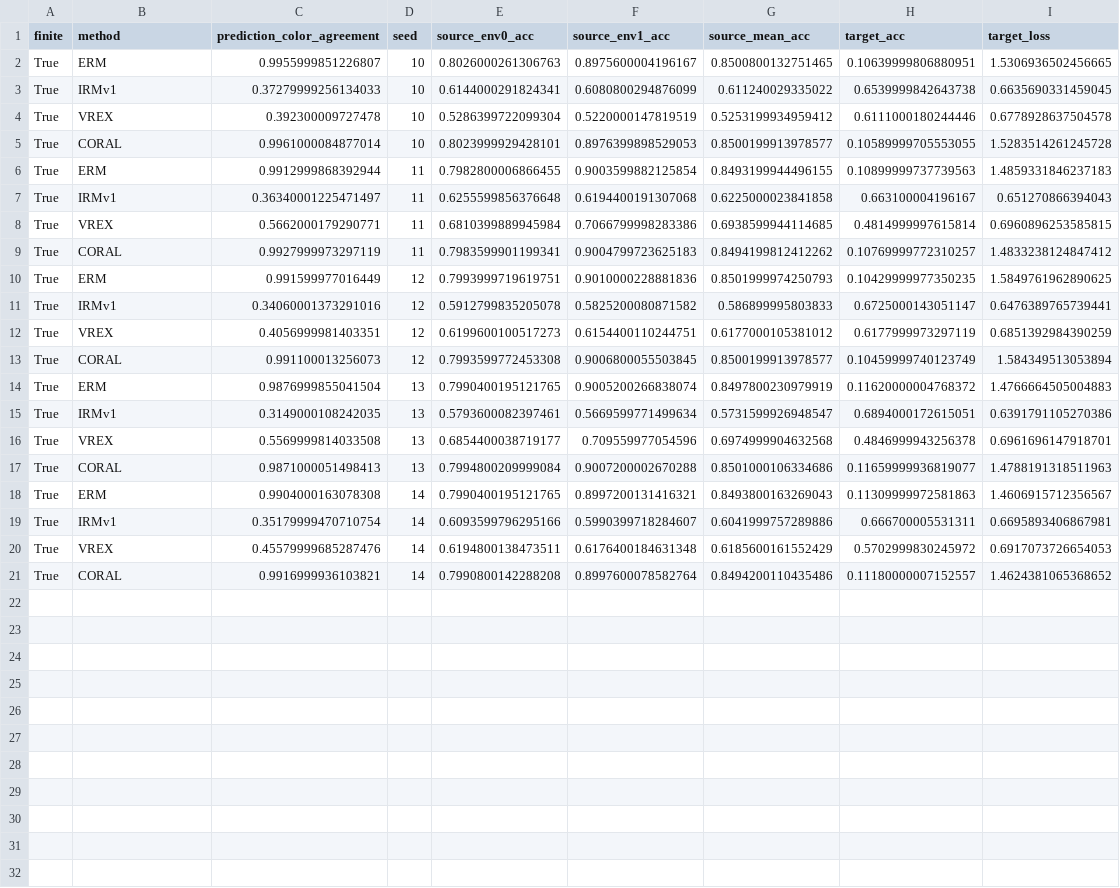
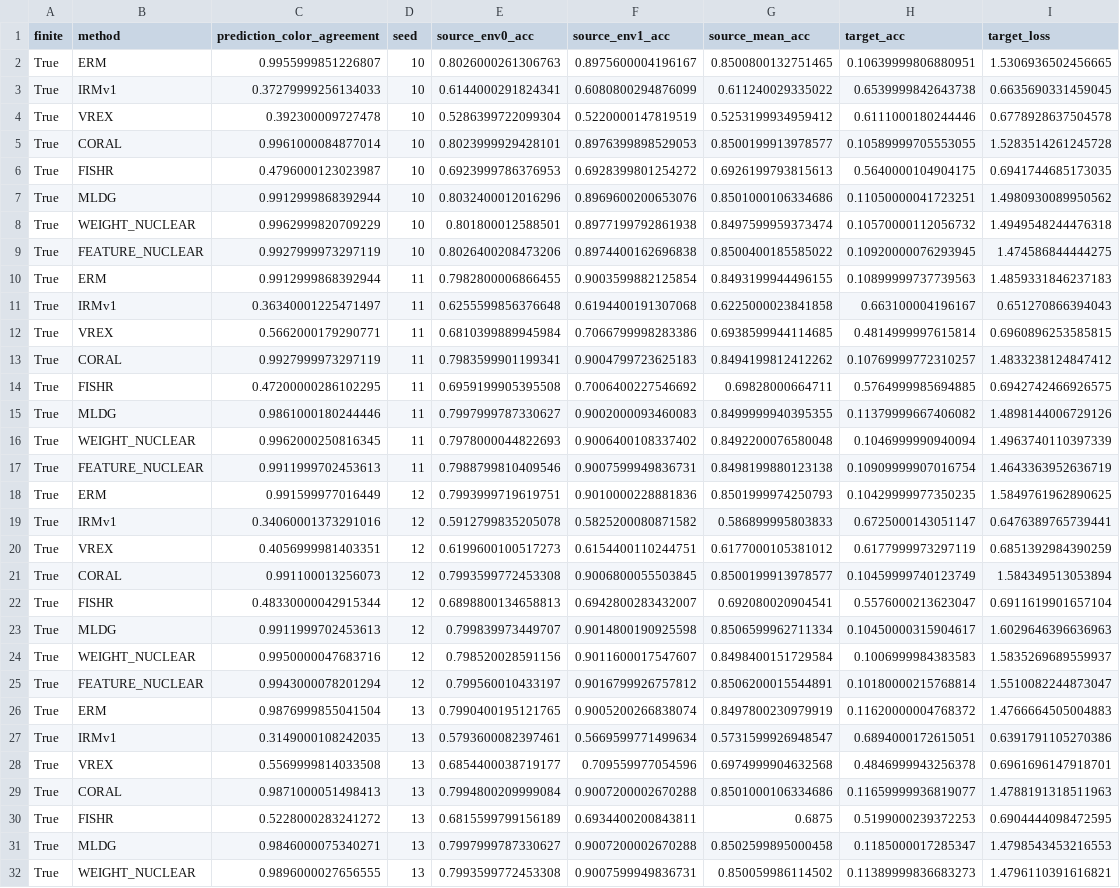
Before and after one commit to sunlay01/ood_research, a CSV file: round3_redesign/task3_aopi_multimethod_mechanism_survey/results/method_performance.csv, drawn as a sheet; only a part is shown; the shorter side is filled out with more unchanged rows; the diff covers the shown part only.

```diff
--- a/round3_redesign/task3_aopi_multimethod_mechanism_survey/results/method_performance.csv
+++ b/round3_redesign/task3_aopi_multimethod_mechanism_survey/results/method_performance.csv
@@ -5,2 +5,6 @@ True,VREX,0.392300009727478,10,0.5286399722099304,0.5220000147819519,0.525319993
 True,CORAL,0.9961000084877014,10,0.8023999929428101,0.8976399898529053,0.8500199913978577,0.10589999705553055,1.5283514261245728
+True,FISHR,0.4796000123023987,10,0.6923999786376953,0.6928399801254272,0.6926199793815613,0.5640000104904175,0.6941744685173035
+True,MLDG,0.9912999868392944,10,0.8032400012016296,0.8969600200653076,0.8501000106334686,0.11050000041723251,1.4980930089950562
+True,WEIGHT_NUCLEAR,0.9962999820709229,10,0.801800012588501,0.8977199792861938,0.8497599959373474,0.10570000112056732,1.4949548244476318
+True,FEATURE_NUCLEAR,0.9927999973297119,10,0.8026400208473206,0.8974400162696838,0.8500400185585022,0.10920000076293945,1.474586844444275
 True,ERM,0.9912999868392944,11,0.7982800006866455,0.9003599882125854,0.8493199944496155,0.10899999737739563,1.4859331846237183
@@ -9,2 +13,6 @@ True,VREX,0.5662000179290771,11,0.6810399889945984,0.7066799998283386,0.69385999
 True,CORAL,0.9927999973297119,11,0.7983599901199341,0.9004799723625183,0.8494199812412262,0.10769999772310257,1.4833238124847412
+True,FISHR,0.47200000286102295,11,0.6959199905395508,0.7006400227546692,0.69828000664711,0.5764999985694885,0.6942742466926575
+True,MLDG,0.9861000180244446,11,0.7997999787330627,0.9002000093460083,0.8499999940395355,0.11379999667406082,1.4898144006729126
+True,WEIGHT_NUCLEAR,0.9962000250816345,11,0.7978000044822693,0.9006400108337402,0.8492200076580048,0.1046999990940094,1.4963740110397339
+True,FEATURE_NUCLEAR,0.9911999702453613,11,0.7988799810409546,0.9007599949836731,0.8498199880123138,0.10909999907016754,1.4643363952636719
 True,ERM,0.991599977016449,12,0.7993999719619751,0.9010000228881836,0.8501999974250793,0.10429999977350235,1.5849761962890625
@@ -13,2 +21,6 @@ True,VREX,0.4056999981403351,12,0.6199600100517273,0.6154400110244751,0.61770001
 True,CORAL,0.991100013256073,12,0.7993599772453308,0.9006800055503845,0.8500199913978577,0.10459999740123749,1.584349513053894
+True,FISHR,0.48330000042915344,12,0.6898800134658813,0.6942800283432007,0.692080020904541,0.5576000213623047,0.6911619901657104
+True,MLDG,0.9911999702453613,12,0.799839973449707,0.9014800190925598,0.8506599962711334,0.10450000315904617,1.6029646396636963
+True,WEIGHT_NUCLEAR,0.9950000047683716,12,0.798520028591156,0.9011600017547607,0.8498400151729584,0.1006999984383583,1.5835269689559937
+True,FEATURE_NUCLEAR,0.9943000078201294,12,0.799560010433197,0.9016799926757812,0.8506200015544891,0.10180000215768814,1.5510082244873047
 True,ERM,0.9876999855041504,13,0.7990400195121765,0.9005200266838074,0.8497800230979919,0.11620000004768372,1.4766664505004883
@@ -17 +29,4 @@ True,VREX,0.5569999814033508,13,0.6854400038719177,0.709559977054596,0.697499990
 True,CORAL,0.9871000051498413,13,0.7994800209999084,0.9007200002670288,0.8501000106334686,0.11659999936819077,1.4788191318511963
+True,FISHR,0.5228000283241272,13,0.6815599799156189,0.6934400200843811,0.6875,0.5199000239372253,0.6904444098472595
+True,MLDG,0.9846000075340271,13,0.7997999787330627,0.9007200002670288,0.8502599895000458,0.1185000017285347,1.4798543453216553
+True,WEIGHT_NUCLEAR,0.9896000027656555,13,0.7993599772453308,0.9007599949836731,0.850059986114502,0.11389999836683273,1.4796110391616821
```
Also changed, not shown: 5 added rows elsewhere in this file, round3_redesign/task3_aopi_multimethod_mechanism_survey/results/blind_group_assignments.csv, round3_redesign/task3_aopi_multimethod_mechanism_survey/results/mechanism_signatures.csv, 47 other files.
